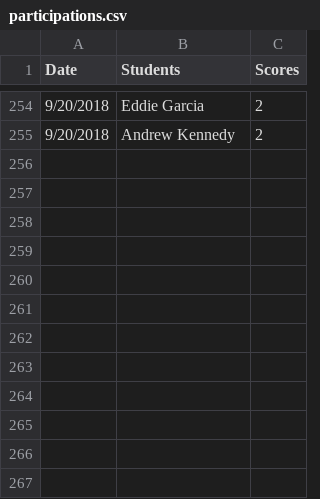
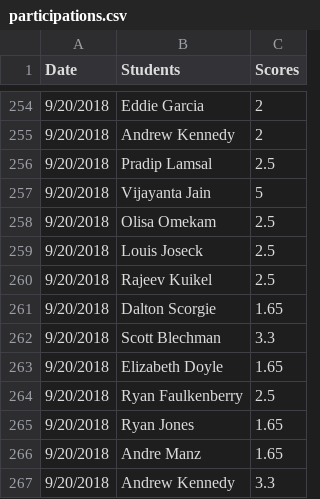
Before and after one commit to iDataVisualizationLab/CS4352_Fall2018, a CSV file: testJS/data/participations.csv, drawn as a sheet; only a part is shown, gaps mark what is left out.

Commit message:
update quiz 1 part

```diff
--- a/testJS/data/participations.csv
+++ b/testJS/data/participations.csv
@@ -255 +255,13 @@ Date,Students,Scores
 9/20/2018,Andrew Kennedy,2
+9/20/2018,Pradip Lamsal,2.5
+9/20/2018,Vijayanta Jain,5
+9/20/2018,Olisa Omekam,2.5
+9/20/2018,Louis Joseck,2.5
+9/20/2018,Rajeev Kuikel,2.5
+9/20/2018,Dalton Scorgie,1.65
+9/20/2018,Scott Blechman,3.3
+9/20/2018,Elizabeth Doyle,1.65
+9/20/2018,Ryan Faulkenberry,2.5
+9/20/2018,Ryan Jones,1.65
+9/20/2018,Andre Manz,1.65
+9/20/2018,Andrew Kennedy,3.3
```
